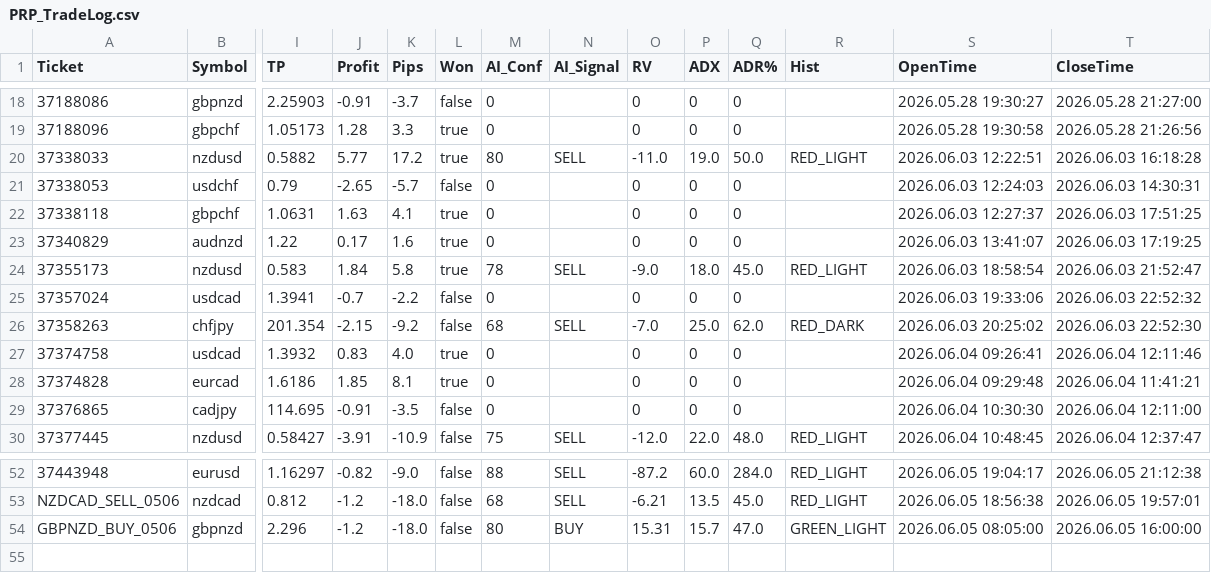
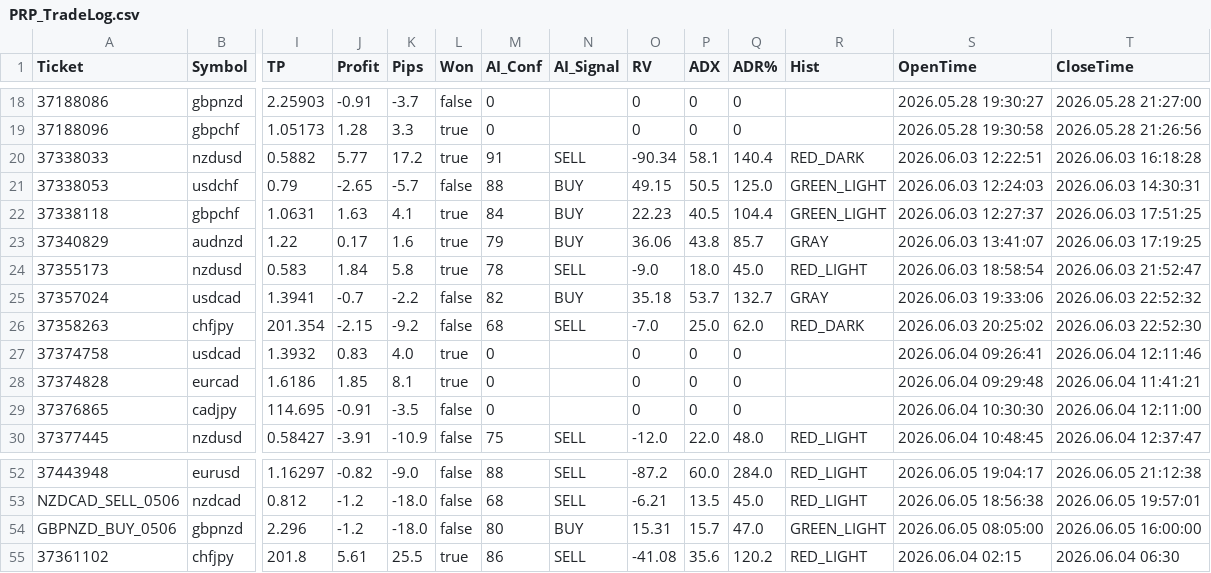
Before and after one commit to gabriworkia/profit-radar-ai, a CSV file: data/PRP_TradeLog.csv, drawn as a sheet; only a part is shown, gaps mark what is left out; rows hold the shown columns only; the diff names each change by its address in the sheet, - before the commit and + after, or states it on an @@ line.

Commit message:
Update PRP_TradeLog.csv

```diff
--- a/data/PRP_TradeLog.csv
+++ b/data/PRP_TradeLog.csv
-M20 (AI_Conf): 80
+M20 (AI_Conf): 91
-O20 (RV): -11.0
+O20 (RV): -90.34
-P20 (ADX): 19.0
+P20 (ADX): 58.1
-Q20 (ADR%): 50.0
+Q20 (ADR%): 140.4
-R20 (Hist): RED_LIGHT
+R20 (Hist): RED_DARK
-M21 (AI_Conf): 0
+M21 (AI_Conf): 88
-N21:N23 (AI_Signal): (empty)
+N21:N23 (AI_Signal): BUY
-O21 (RV): 0
+O21 (RV): 49.15
-P21 (ADX): 0
+P21 (ADX): 50.5
-Q21 (ADR%): 0
+Q21 (ADR%): 125.0
-R21:R22 (Hist): (empty)
+R21:R22 (Hist): GREEN_LIGHT
-M22 (AI_Conf): 0
+M22 (AI_Conf): 84
-O22 (RV): 0
+O22 (RV): 22.23
-P22 (ADX): 0
+P22 (ADX): 40.5
-Q22 (ADR%): 0
+Q22 (ADR%): 104.4
-M23 (AI_Conf): 0
+M23 (AI_Conf): 79
-O23 (RV): 0
+O23 (RV): 36.06
-P23 (ADX): 0
+P23 (ADX): 43.8
-Q23 (ADR%): 0
+Q23 (ADR%): 85.7
-R23 (Hist): (empty)
+R23 (Hist): GRAY
-M25 (AI_Conf): 0
+M25 (AI_Conf): 82
-N25 (AI_Signal): (empty)
+N25 (AI_Signal): BUY
-O25 (RV): 0
+O25 (RV): 35.18
-P25 (ADX): 0
+P25 (ADX): 53.7
-Q25 (ADR%): 0
+Q25 (ADR%): 132.7
-R25 (Hist): (empty)
+R25 (Hist): GRAY
+row 55: 37361102 | chfjpy | 201.8 | 5.61 | 25.5 | true | 86 | SELL | -41.08 | 35.6 | 120.2 | RED_LIGHT | 2026.06.04 02:15 | 2026.06.04 06:30
```
